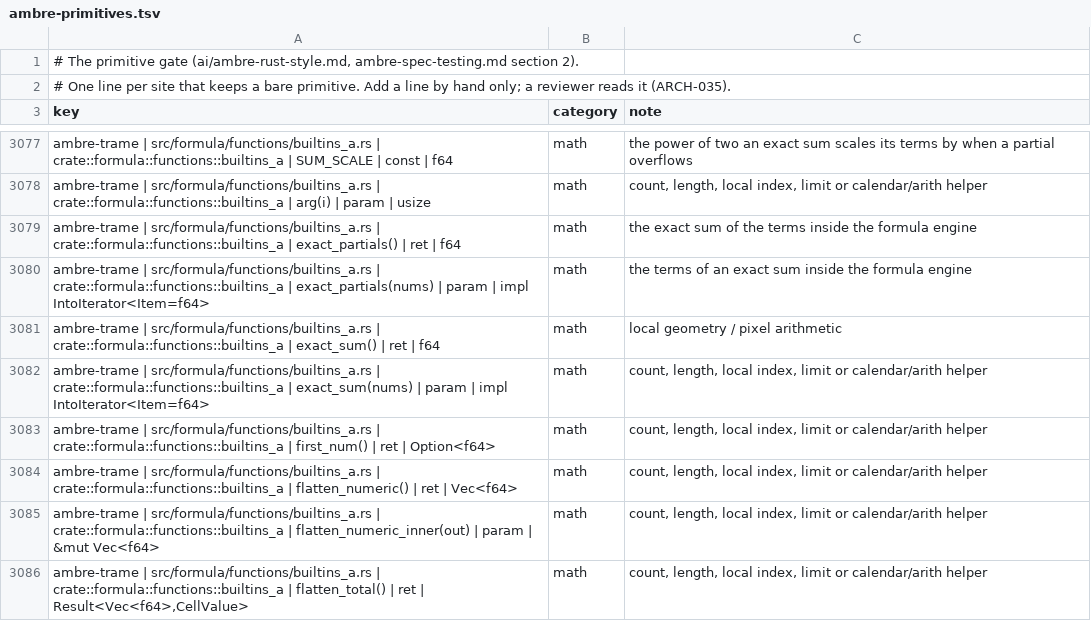
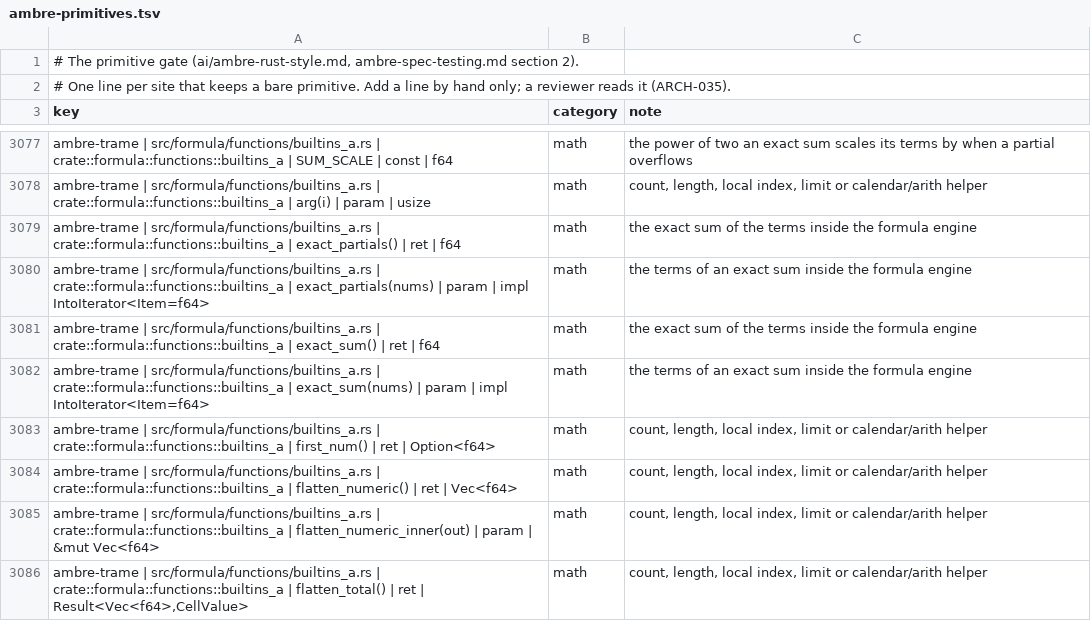
Before and after one commit to ambre-suite/ambre, a TSV file: specs/1-Foundations/ambre-primitives.tsv, drawn as a sheet; only a part is shown, gaps mark what is left out.

```diff
--- a/specs/1-Foundations/ambre-primitives.tsv
+++ b/specs/1-Foundations/ambre-primitives.tsv
@@ -3080,4 +3080,4 @@ ambre-trame | src/formula/functions/builtins_a.rs | crate::formula::functions::b
 ambre-trame | src/formula/functions/builtins_a.rs | crate::formula::functions::builtins_a | exact_partials(nums) | param | impl IntoIterator<Item=f64>	math	the terms of an exact sum inside the formula engine
-ambre-trame | src/formula/functions/builtins_a.rs | crate::formula::functions::builtins_a | exact_sum() | ret | f64	math	local geometry / pixel arithmetic
-ambre-trame | src/formula/functions/builtins_a.rs | crate::formula::functions::builtins_a | exact_sum(nums) | param | impl IntoIterator<Item=f64>	math	count, length, local index, limit or calendar/arith helper
+ambre-trame | src/formula/functions/builtins_a.rs | crate::formula::functions::builtins_a | exact_sum() | ret | f64	math	the exact sum of the terms inside the formula engine
+ambre-trame | src/formula/functions/builtins_a.rs | crate::formula::functions::builtins_a | exact_sum(nums) | param | impl IntoIterator<Item=f64>	math	the terms of an exact sum inside the formula engine
 ambre-trame | src/formula/functions/builtins_a.rs | crate::formula::functions::builtins_a | first_num() | ret | Option<f64>	math	count, length, local index, limit or calendar/arith helper
```
Also changed, not shown: 5 other files.
